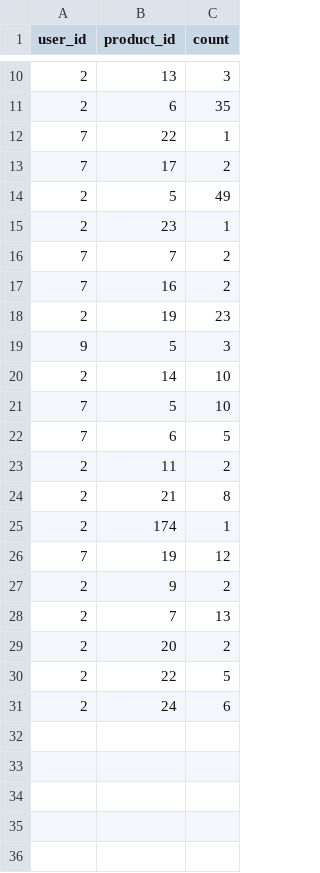
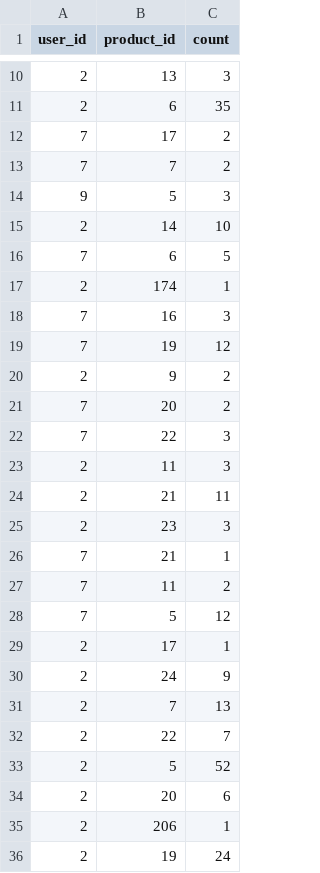
Before and after one commit to thuan1412/rec-sys, a CSV file: views.csv, drawn as a sheet; only a part is shown, gaps mark what is left out.

```diff
--- a/views.csv
+++ b/views.csv
@@ -11,21 +11,26 @@ user_id,product_id,count
 2,6,35
-7,22,1
 7,17,2
-2,5,49
-2,23,1
 7,7,2
-7,16,2
-2,19,23
 9,5,3
 2,14,10
-7,5,10
 7,6,5
-2,11,2
-2,21,8
 2,174,1
+7,16,3
 7,19,12
 2,9,2
+7,20,2
+7,22,3
+2,11,3
+2,21,11
+2,23,3
+7,21,1
+7,11,2
+7,5,12
+2,17,1
+2,24,9
 2,7,13
-2,20,2
-2,22,5
-2,24,6
+2,22,7
+2,5,52
+2,20,6
+2,206,1
+2,19,24
```
Also changed, not shown: 3 other files.
